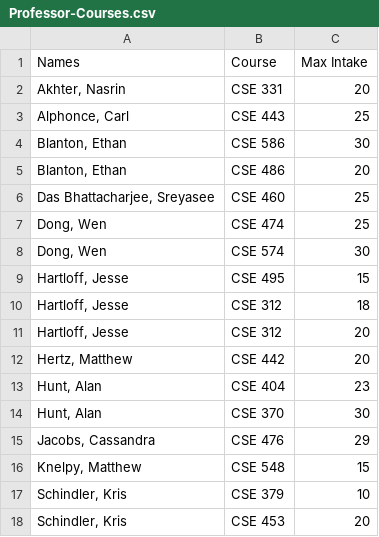
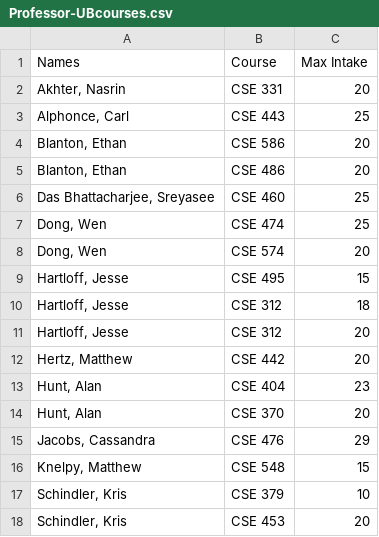
Before and after one commit to UBH-Fall2023/ubh-fall2023-Pi-Akash, a CSV file: Assets/Professor-UBcourses.csv (was Assets/Professor-Courses.csv), drawn as a sheet.

Commit message:
Updated file names ad class sizes

```diff
--- a/Assets/Professor-Courses.csv
+++ b/Assets/Professor-UBcourses.csv
@@ -3,3 +3,3 @@ Names,Course,Max Intake
 "Alphonce, Carl",CSE 443,25
-"Blanton, Ethan",CSE 586,30
+"Blanton, Ethan",CSE 586,20
 "Blanton, Ethan",CSE 486,20
@@ -7,3 +7,3 @@ Names,Course,Max Intake
 "Dong, Wen",CSE 474,25
-"Dong, Wen",CSE 574,30
+"Dong, Wen",CSE 574,20
 "Hartloff, Jesse",CSE 495,15
@@ -13,3 +13,3 @@ Names,Course,Max Intake
 "Hunt, Alan",CSE 404,23
-"Hunt, Alan",CSE 370,30
+"Hunt, Alan",CSE 370,20
 "Jacobs, Cassandra",CSE 476,29
```
